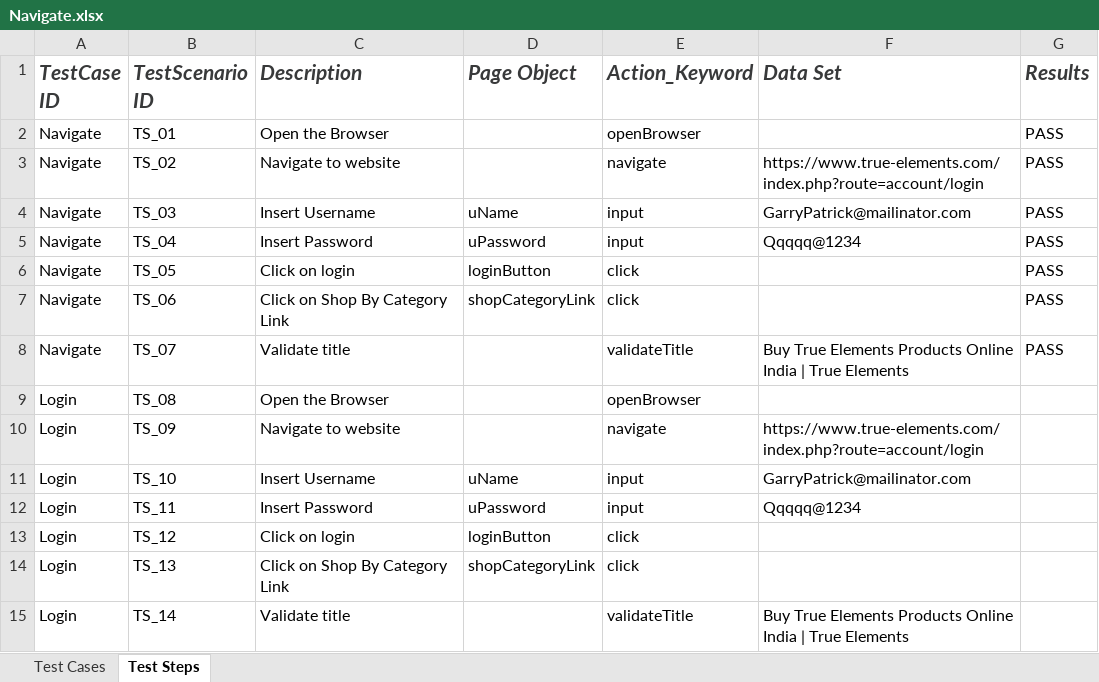
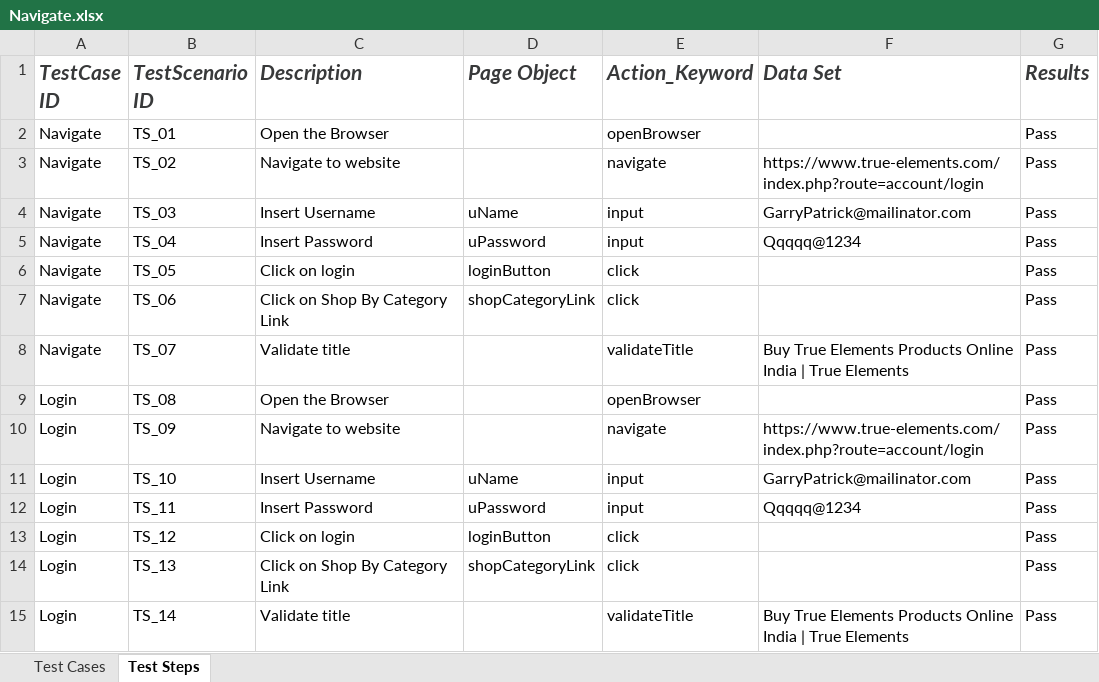
Before and after one commit to Gagandeep-singhh/excelPro, an Excel workbook: src/main/java/excel/Navigate.xlsx, sheet Test Steps, drawn as a sheet; values as stored, in another font and other column widths than the file's, no borders; the diff names each change by its address in the sheet, - before the commit and + after, or states it on an @@ line.

```diff
--- a/src/main/java/excel/Navigate.xlsx (sheet Test Steps)
+++ b/src/main/java/excel/Navigate.xlsx (sheet Test Steps)
-G2:G8 (Results): PASS
+G2:G8 (Results): Pass
-G9:G15 (Results): (empty)
+G9:G15 (Results): Pass
```
Also changed, not shown: sheet Test Cases, src/main/java/excel/dataEngine.xlsx, 12 other files.
